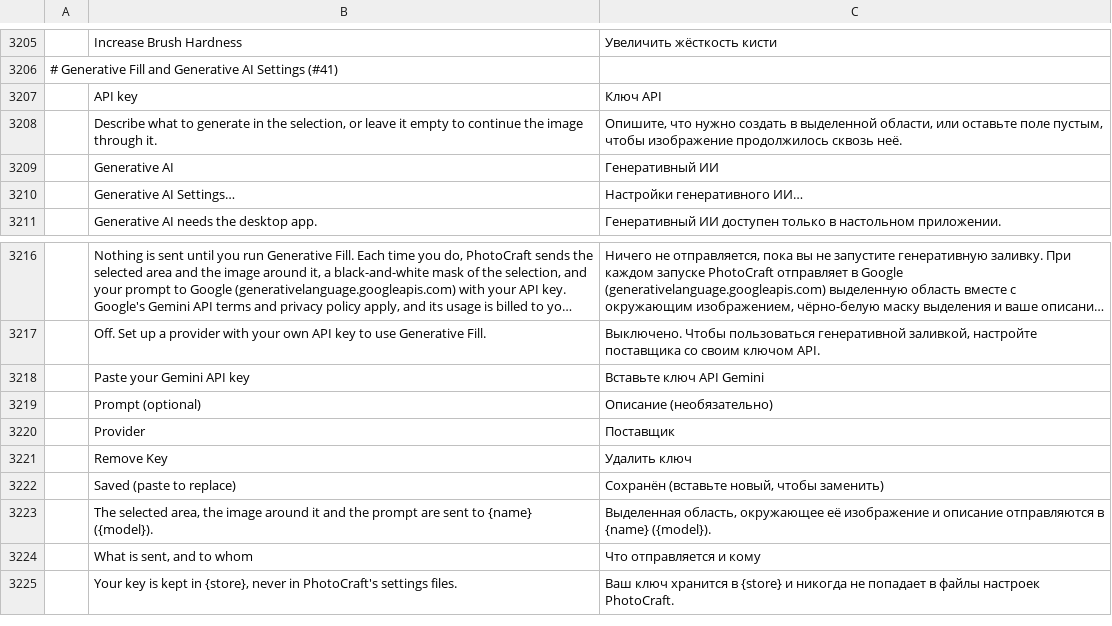
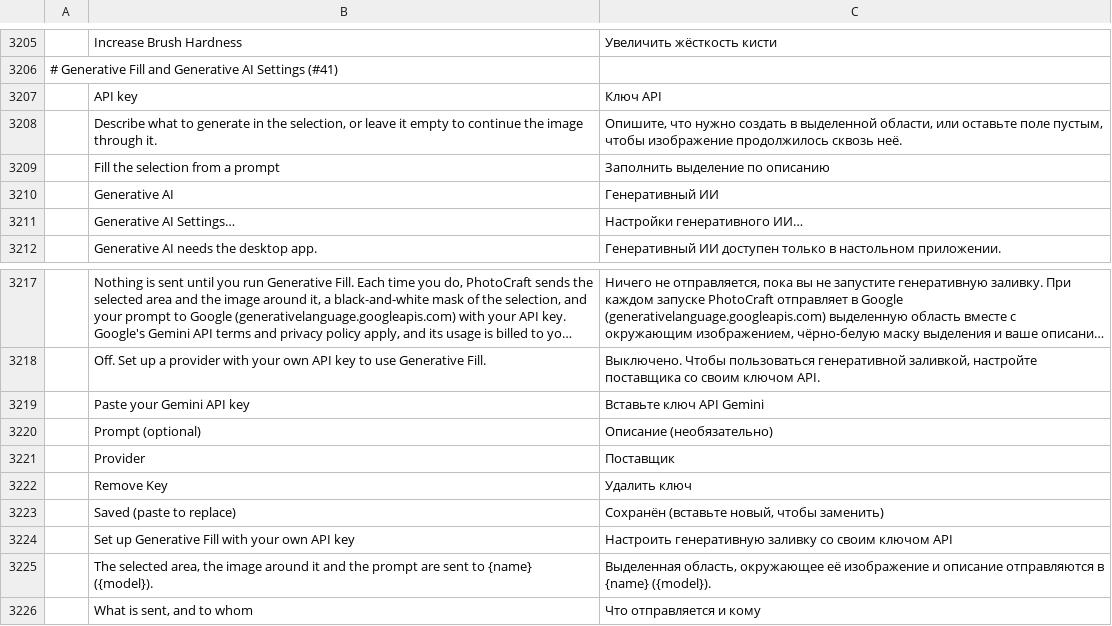
Before and after one commit to alvarohn/photocraft, a TSV file: crates/ui-egui/src/i18n/ru.tsv, drawn as a sheet; only a part is shown, gaps mark what is left out; the shorter side is filled out with more unchanged rows; long unchanged cells end in …; the diff names each change by its address in the sheet, - before the commit and + after, or states it on an @@ line.

```diff
--- a/crates/ui-egui/src/i18n/ru.tsv
+++ b/crates/ui-egui/src/i18n/ru.tsv
+row 3209:  | Fill the selection from a prompt | Заполнить выделение по описанию
+row 3224:  | Set up Generative Fill with your own API key | Настроить генеративную заливку со своим ключом API
```
Also changed, not shown: crates/ui-egui/src/i18n/el.tsv, crates/ui-egui/src/i18n/es.tsv, 21 other files.
